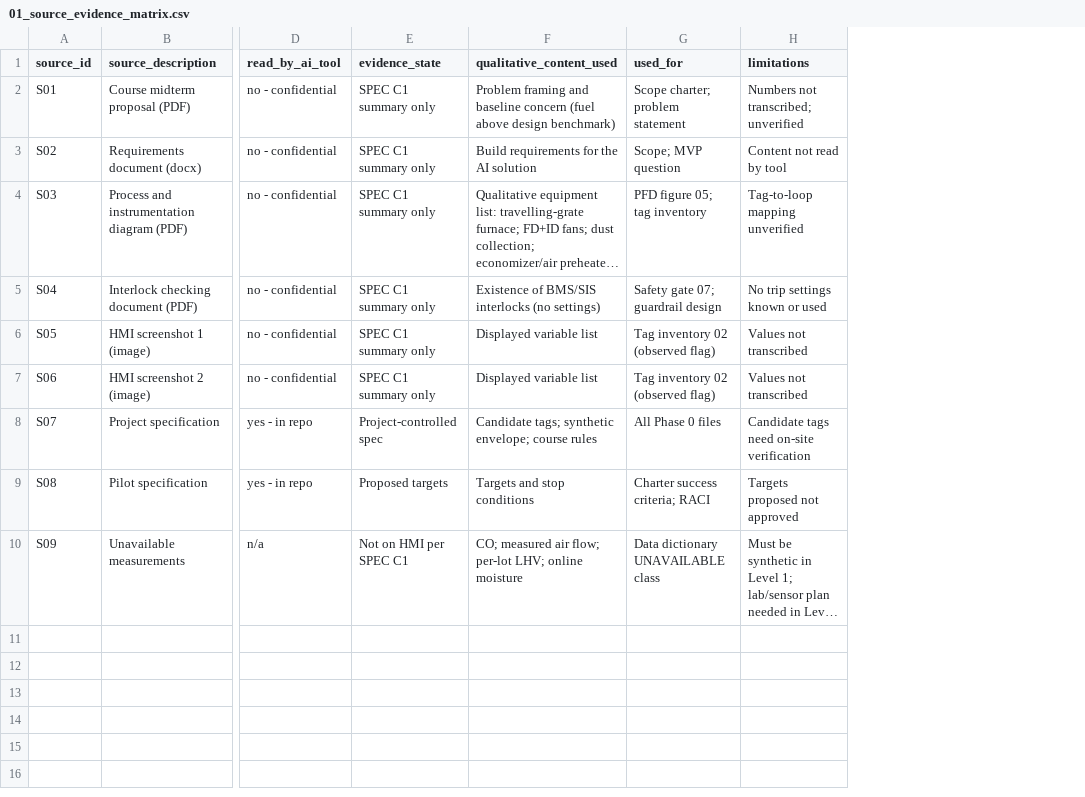
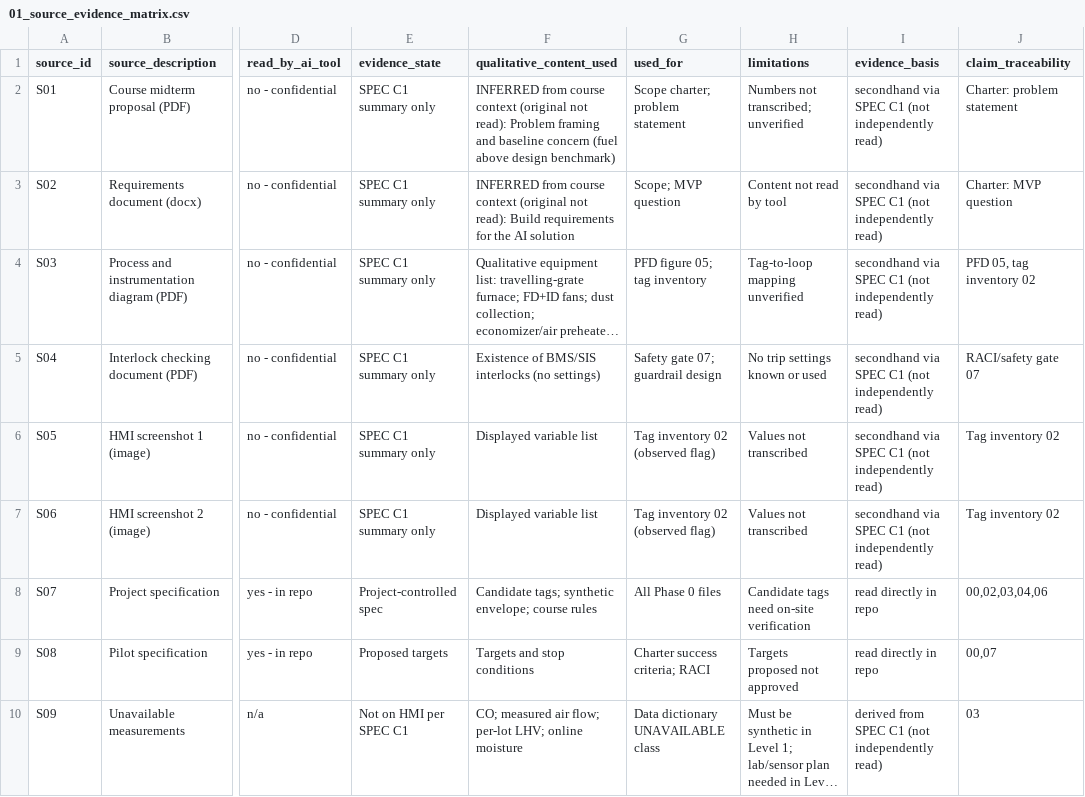
Before and after one commit to tcpraja/Chula_AI_Project_RAJAC, a CSV file: reports/01_source_evidence_matrix.csv, drawn as a sheet; only a part is shown, gaps mark what is left out; long unchanged cells end in …; the diff names each change by its address in the sheet, - before the commit and + after, or states it on an @@ line.

```diff
--- a/reports/01_source_evidence_matrix.csv
+++ b/reports/01_source_evidence_matrix.csv
+column I (evidence_basis), rows 2-10: secondhand via SPEC C1 (not independently read) | secondhand via SPEC C1 (not independently read) | secondhand via SPEC C1 (not independently read) | secondhand via SPEC C1 (not independently read) | secondhand via SPEC C1 (not independently read) | secondhand via SPEC C1 (not independently read) | read directly in repo | read directly in repo | derived from SPEC C1 (not independently read)
+column J (claim_traceability), rows 2-10: Charter: problem statement | Charter: MVP question | PFD 05, tag inventory 02 | RACI/safety gate 07 | Tag inventory 02 | Tag inventory 02 | 00,02,03,04,06 | 00,07 | 03
-F2 (qualitative_content_used): Problem framing…
+F2 (qualitative_content_used): INFERRED from course context (original not read): Problem framing…
-F3 (qualitative_content_used): Build requirements…
+F3 (qualitative_content_used): INFERRED from course context (original not read): Build requirements…
```
Also changed, not shown: reports/02_tag_inventory.csv, reports/03_data_dictionary.csv, 7 other files.
